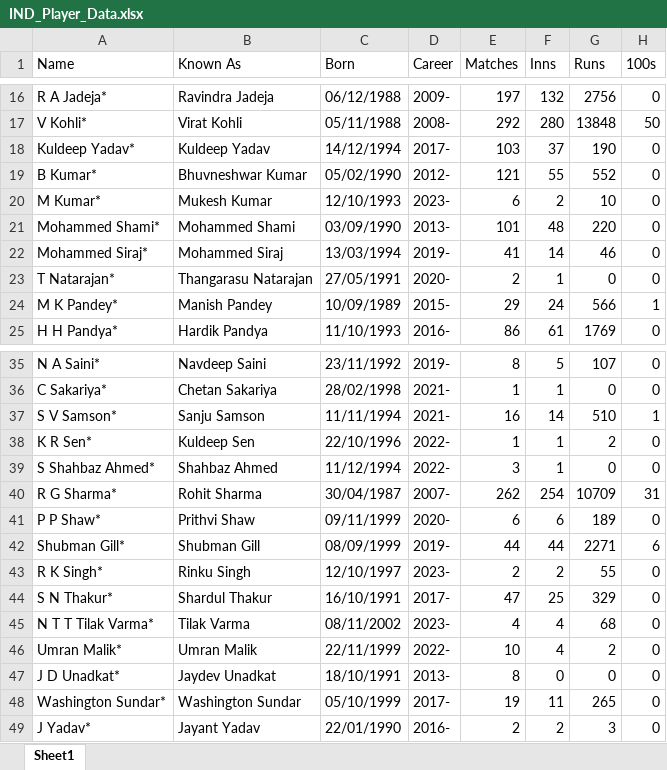
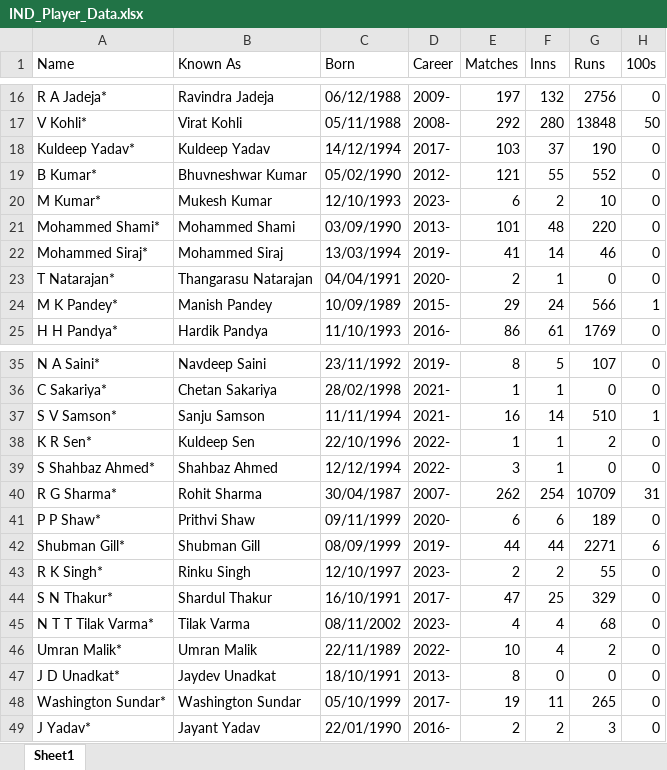
Before and after one commit to MRPrayh/MatchConRep, an Excel workbook: IND_Player_Data.xlsx, sheet Sheet1, drawn as a sheet; only a part is shown, gaps mark what is left out; values as stored, in another font and other column widths than the file's, no borders; the diff names each change by its address in the sheet, - before the commit and + after, or states it on an @@ line.

```diff
--- a/IND_Player_Data.xlsx (sheet Sheet1)
+++ b/IND_Player_Data.xlsx (sheet Sheet1)
-C23 (Born): 27/05/1991
+C23 (Born): 04/04/1991
-C39 (Born): 11/12/1994
+C39 (Born): 12/12/1994
-C46 (Born): 22/11/1999
+C46 (Born): 22/11/1989
```
Also changed, not shown: AFG_Player_Data.xlsx, AUS_Player_Data.xlsx, 7 other files.
